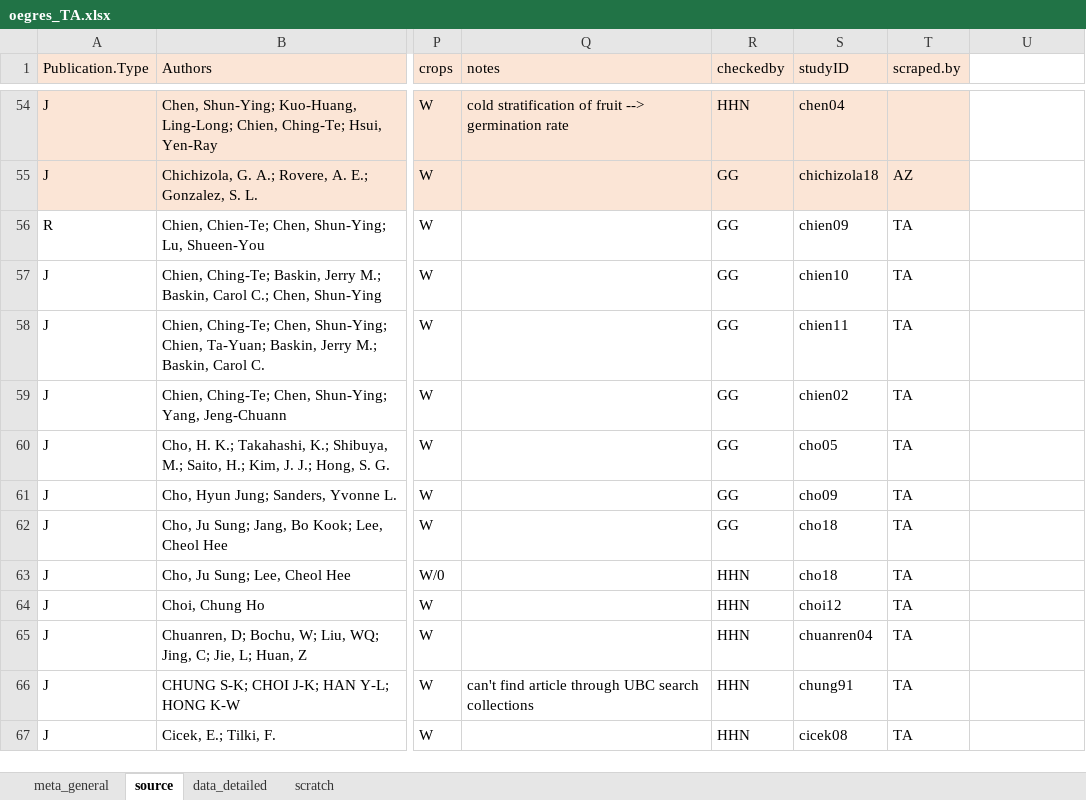
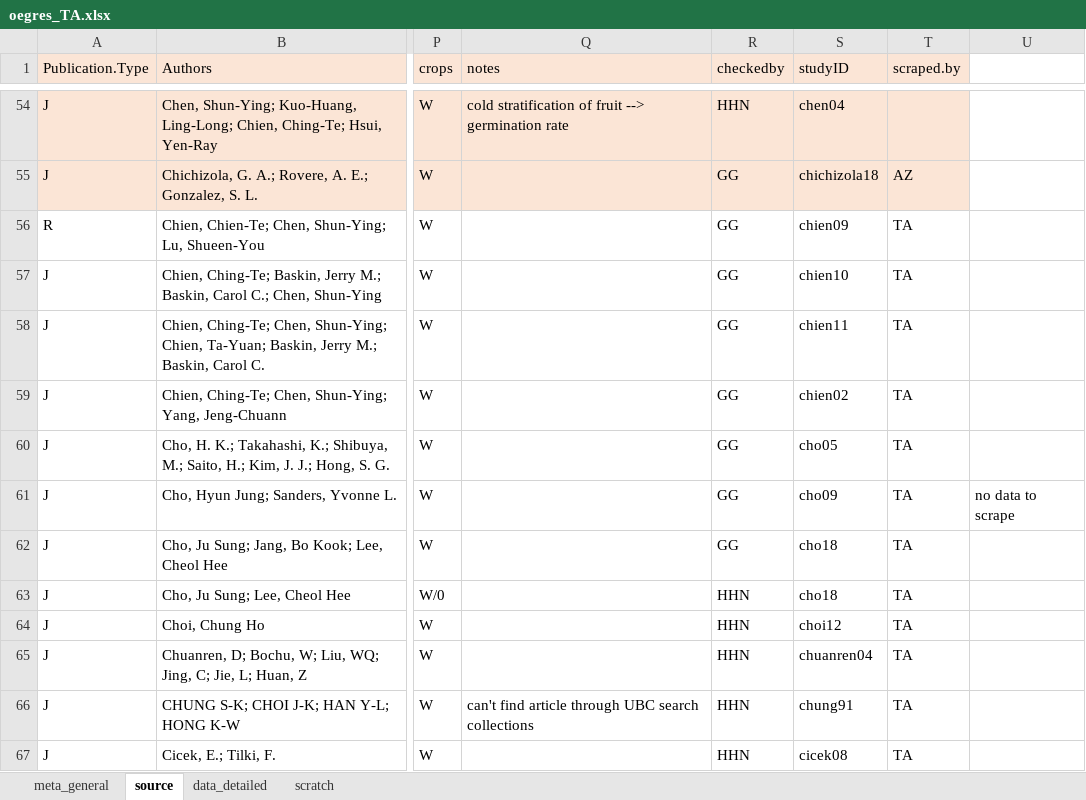
Before and after one commit to lizzieinvancouver/egret, an Excel workbook: data/oegres_TA/oegres_TA.xlsx, sheet source, drawn as a sheet; only a part is shown, gaps mark what is left out; values as stored, in another font and other column widths than the file's, no borders; the diff names each change by its address in the sheet, - before the commit and + after, or states it on an @@ line.

```diff
--- a/data/oegres_TA/oegres_TA.xlsx (sheet source)
+++ b/data/oegres_TA/oegres_TA.xlsx (sheet source)
-U61: (empty)
+U61: no data to scrape
```
Also changed, not shown: sheet data_detailed, sheet scratch, formulas that keep their value.
